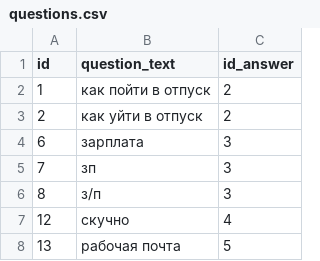
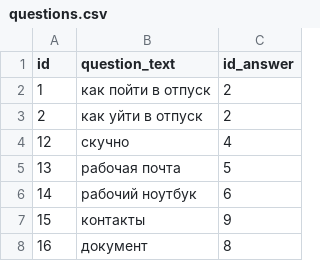
Before and after one commit to WLeeto/Onboarding_bot, a CSV file: temp/questions.csv, drawn as a sheet; only a part is shown; the shorter side is filled out with more unchanged rows; the diff covers the shown part only.

```diff
--- a/temp/questions.csv
+++ b/temp/questions.csv
@@ -3,5 +3,2 @@
 2,как уйти в отпуск,2
-6,зарплата,3
-7,зп,3
-8,з/п,3
 12,скучно,4
```
Also changed, not shown: 26 added rows and 5 edited cells elsewhere in this file, temp/answers.csv, 6 other files.
